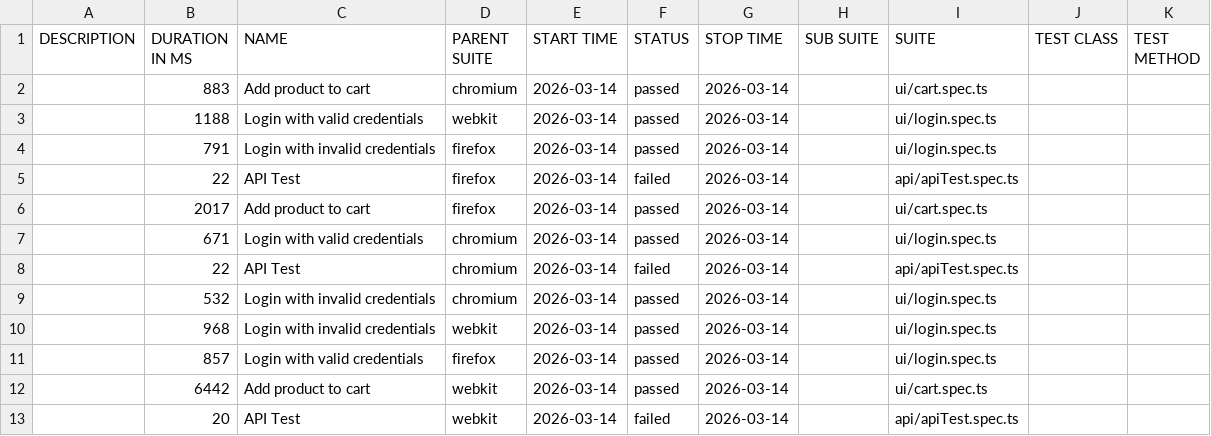
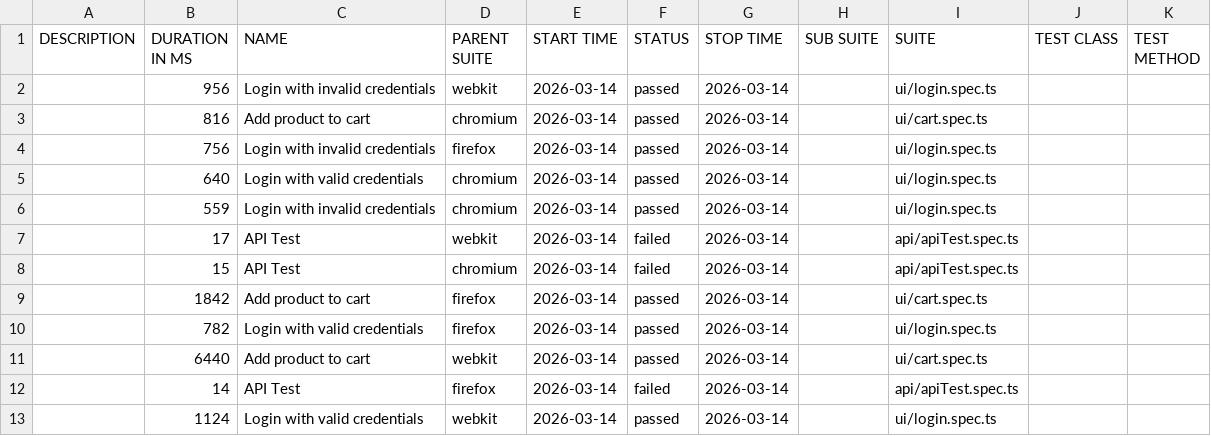
Before and after one commit to Ash-leyPereira/playwright-ts-framework, a CSV file: data/suites.csv, drawn as a sheet.

```diff
--- a/data/suites.csv
+++ b/data/suites.csv
@@ -1,13 +1,13 @@
 "DESCRIPTION","DURATION IN MS","NAME","PARENT SUITE","START TIME","STATUS","STOP TIME","SUB SUITE","SUITE","TEST CLASS","TEST METHOD"
-"","883","Add product to cart","chromium","2026-03-14","passed","2026-03-14","","ui/cart.spec.ts","",""
-"","1188","Login with valid credentials","webkit","2026-03-14","passed","2026-03-14","","ui/login.spec.ts","",""
-"","791","Login with invalid credentials","firefox","2026-03-14","passed","2026-03-14","","ui/login.spec.ts","",""
-"","22","API Test","firefox","2026-03-14","failed","2026-03-14","","api/apiTest.spec.ts","",""
-"","2017","Add product to cart","firefox","2026-03-14","passed","2026-03-14","","ui/cart.spec.ts","",""
-"","671","Login with valid credentials","chromium","2026-03-14","passed","2026-03-14","","ui/login.spec.ts","",""
-"","22","API Test","chromium","2026-03-14","failed","2026-03-14","","api/apiTest.spec.ts","",""
-"","532","Login with invalid credentials","chromium","2026-03-14","passed","2026-03-14","","ui/login.spec.ts","",""
-"","968","Login with invalid credentials","webkit","2026-03-14","passed","2026-03-14","","ui/login.spec.ts","",""
-"","857","Login with valid credentials","firefox","2026-03-14","passed","2026-03-14","","ui/login.spec.ts","",""
-"","6442","Add product to cart","webkit","2026-03-14","passed","2026-03-14","","ui/cart.spec.ts","",""
-"","20","API Test","webkit","2026-03-14","failed","2026-03-14","","api/apiTest.spec.ts","",""
+"","956","Login with invalid credentials","webkit","2026-03-14","passed","2026-03-14","","ui/login.spec.ts","",""
+"","816","Add product to cart","chromium","2026-03-14","passed","2026-03-14","","ui/cart.spec.ts","",""
+"","756","Login with invalid credentials","firefox","2026-03-14","passed","2026-03-14","","ui/login.spec.ts","",""
+"","640","Login with valid credentials","chromium","2026-03-14","passed","2026-03-14","","ui/login.spec.ts","",""
+"","559","Login with invalid credentials","chromium","2026-03-14","passed","2026-03-14","","ui/login.spec.ts","",""
+"","17","API Test","webkit","2026-03-14","failed","2026-03-14","","api/apiTest.spec.ts","",""
+"","15","API Test","chromium","2026-03-14","failed","2026-03-14","","api/apiTest.spec.ts","",""
+"","1842","Add product to cart","firefox","2026-03-14","passed","2026-03-14","","ui/cart.spec.ts","",""
+"","782","Login with valid credentials","firefox","2026-03-14","passed","2026-03-14","","ui/login.spec.ts","",""
+"","6440","Add product to cart","webkit","2026-03-14","passed","2026-03-14","","ui/cart.spec.ts","",""
+"","14","API Test","firefox","2026-03-14","failed","2026-03-14","","api/apiTest.spec.ts","",""
+"","1124","Login with valid credentials","webkit","2026-03-14","passed","2026-03-14","","ui/login.spec.ts","",""
```
Also changed, not shown: 52 other files.
